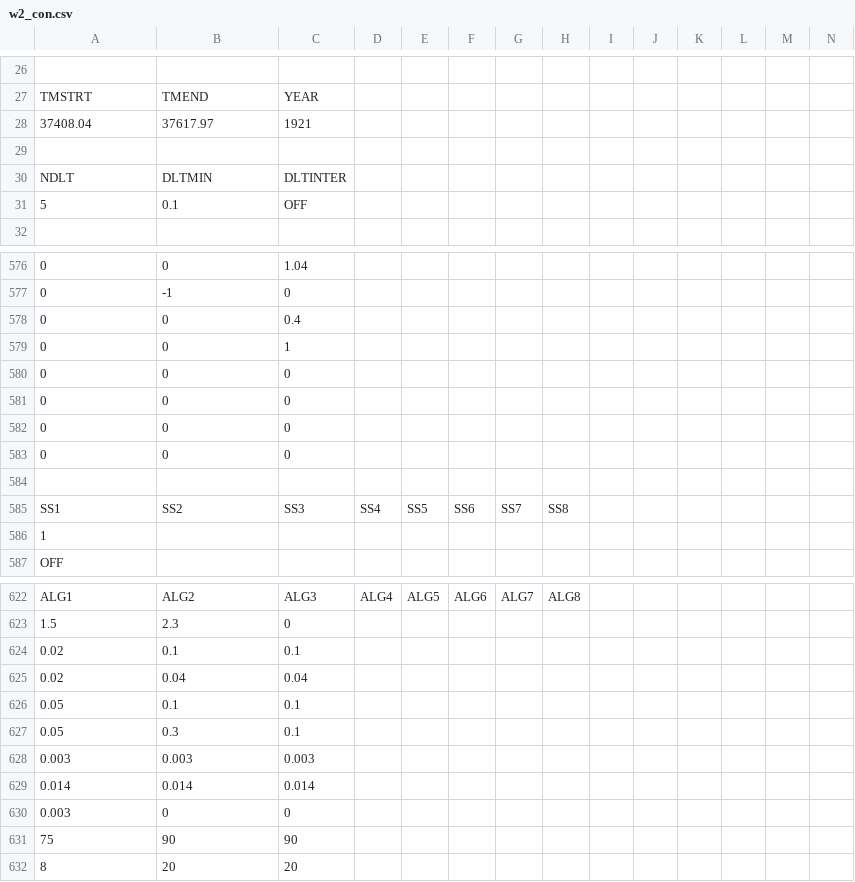
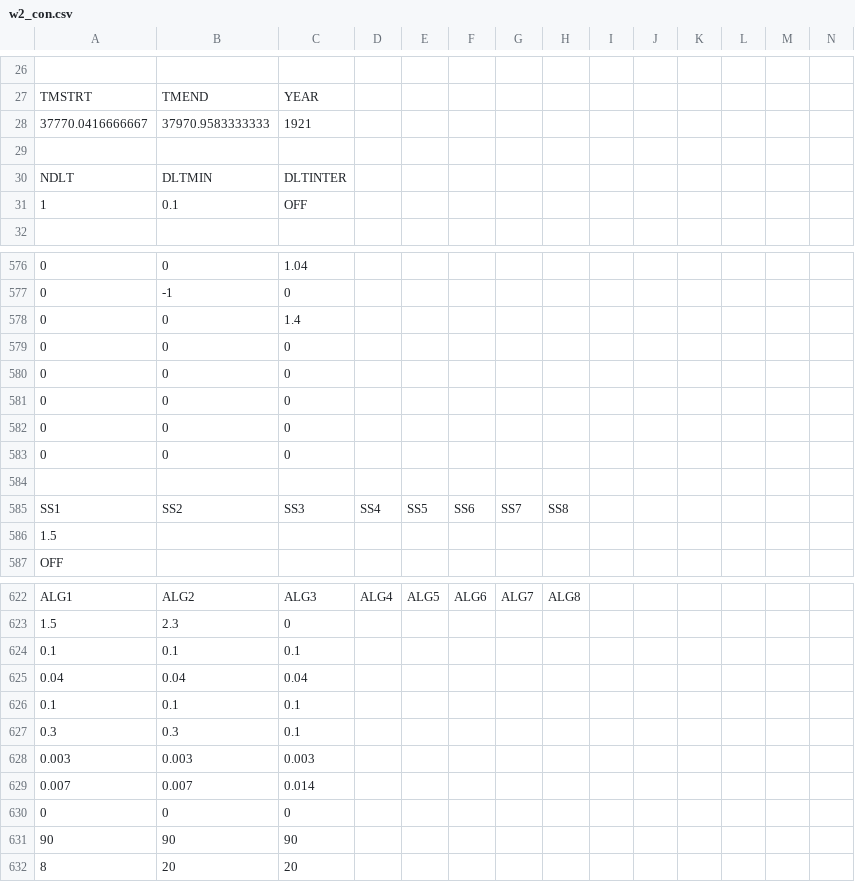
Before and after one commit to bobo-baggins/Millerton_CEQUAL, a CSV file: CEQUAL_model/w2_con.csv, drawn as a sheet; only a part is shown, gaps mark what is left out; removed rows and columns are numbered as before the commit, all else as after; rows hold the shown columns only; the diff covers the shown part only; the diff names each change by its address in the sheet, - before the commit and + after, or states it on an @@ line.

```diff
--- a/CEQUAL_model/w2_con.csv
+++ b/CEQUAL_model/w2_con.csv
-row 28: 37408.04 | 37617.97 | 1921
+row 28: 37770.0416666667 | 37970.9583333333 | 1921
-A31: 5
+A31: 1
-C578: 0.4
+C578: 1.4
-row 579: 0 | 0 | 1
+row 583: 0 | 0 | 0
@@ row 586 moved to row 127: 1 @@
+row 586: 1.5
-A624: 0.02
+A624: 0.1
-A625: 0.02
+A625: 0.04
-A626: 0.05
+A626: 0.1
-A627: 0.05
+A627: 0.3
-row 629: 0.014 | 0.014 | 0.014
+row 629: 0.007 | 0.007 | 0.014
-A630: 0.003
+A630: 0
-A631: 75
+A631: 90
```
Also changed, not shown: 7 added rows, 8 removed rows, 2 moved rows and 6 edited cells elsewhere in this file, CEQUAL_model/flow_data/Madera_TCD_Flow.csv, Calibration/FWQ_2024.csv, 18 other files.
